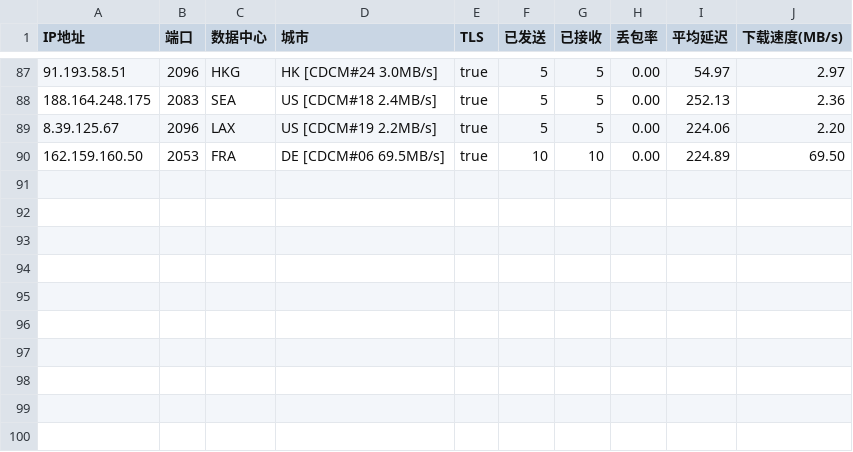
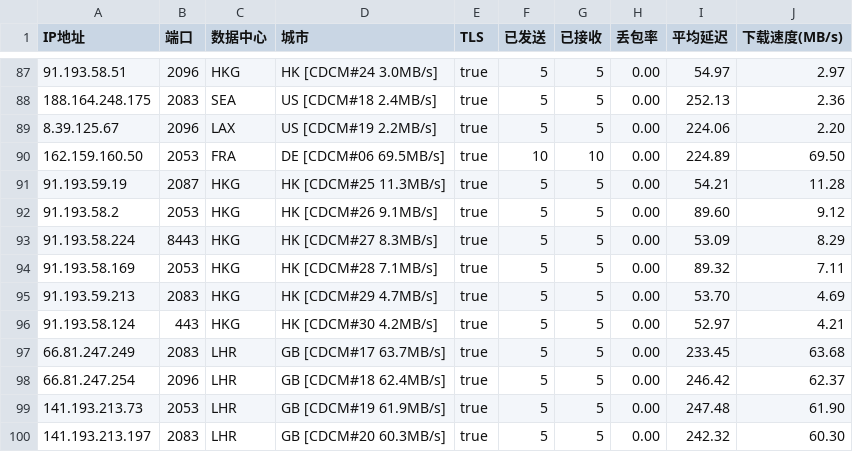
Before and after one commit to GuardSkill/CFOpt, a CSV file: CloudflareSpeedTest_CD_CM.csv, drawn as a sheet; only a part is shown, gaps mark what is left out; the diff names each change by its address in the sheet, - before the commit and + after, or states it on an @@ line.

Commit message:
data: add verified Hong Kong and London nodes for Chengdu Mobile

```diff
--- a/CloudflareSpeedTest_CD_CM.csv
+++ b/CloudflareSpeedTest_CD_CM.csv
+row 91: 91.193.59.19 | 2087 | HKG | HK [CDCM#25 11.3MB/s] | true | 5 | 5 | 0.00 | 54.21 | 11.28
+row 92: 91.193.58.2 | 2053 | HKG | HK [CDCM#26 9.1MB/s] | true | 5 | 5 | 0.00 | 89.60 | 9.12
+row 93: 91.193.58.224 | 8443 | HKG | HK [CDCM#27 8.3MB/s] | true | 5 | 5 | 0.00 | 53.09 | 8.29
+row 94: 91.193.58.169 | 2053 | HKG | HK [CDCM#28 7.1MB/s] | true | 5 | 5 | 0.00 | 89.32 | 7.11
+row 95: 91.193.59.213 | 2083 | HKG | HK [CDCM#29 4.7MB/s] | true | 5 | 5 | 0.00 | 53.70 | 4.69
+row 96: 91.193.58.124 | 443 | HKG | HK [CDCM#30 4.2MB/s] | true | 5 | 5 | 0.00 | 52.97 | 4.21
+row 97: 66.81.247.249 | 2083 | LHR | GB [CDCM#17 63.7MB/s] | true | 5 | 5 | 0.00 | 233.45 | 63.68
+row 98: 66.81.247.254 | 2096 | LHR | GB [CDCM#18 62.4MB/s] | true | 5 | 5 | 0.00 | 246.42 | 62.37
+row 99: 141.193.213.73 | 2053 | LHR | GB [CDCM#19 61.9MB/s] | true | 5 | 5 | 0.00 | 247.48 | 61.90
+row 100: 141.193.213.197 | 2083 | LHR | GB [CDCM#20 60.3MB/s] | true | 5 | 5 | 0.00 | 242.32 | 60.30
```
